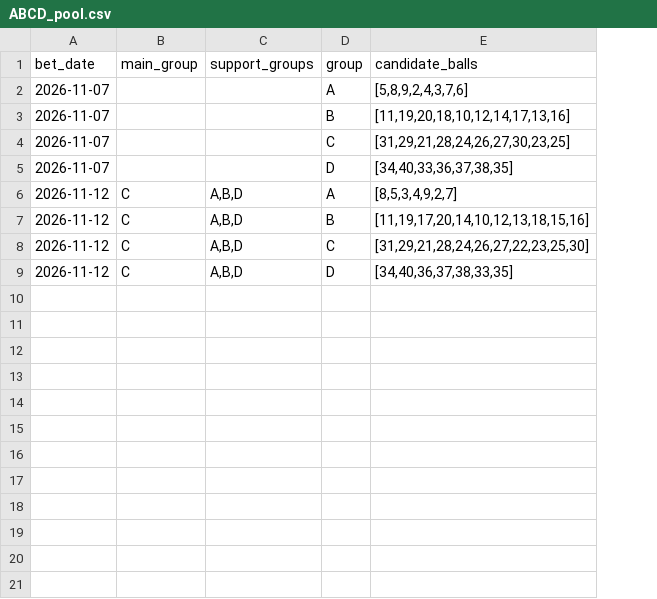
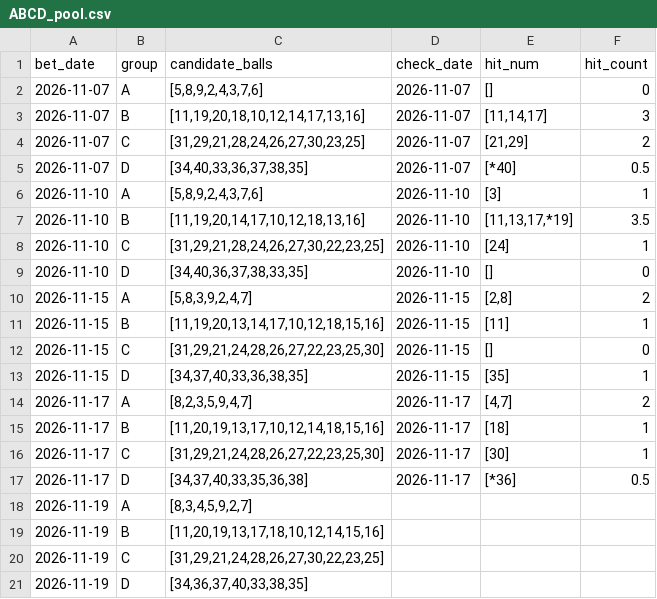
Before and after one commit to mrlam98613/flask_streamlit_web_fullfunc, a CSV file: S5_smart_bet_strategy/S5_All_Recored/ABCD_pool.csv, drawn as a sheet; removed rows and columns are numbered as before the commit, all else as after; the diff names each change by its address in the sheet, - before the commit and + after, or states it on an @@ line.

```diff
--- a/S5_smart_bet_strategy/S5_All_Recored/ABCD_pool.csv
+++ b/S5_smart_bet_strategy/S5_All_Recored/ABCD_pool.csv
-column B (main_group), rows 6-9: all C
-column C (support_groups), rows 6-9: all A,B,D
+column D (check_date), rows 2-9: 2026-11-07 | 2026-11-07 | 2026-11-07 | 2026-11-07 | 2026-11-10 | 2026-11-10 | 2026-11-10 | 2026-11-10
+column E (hit_num), rows 2-9: [] | [11,14,17] | [21,29] | [*40] | [3] | [11,13,17,*19] | [24] | []
+column F (hit_count), rows 2-9: 0 | 3 | 2 | 0.5 | 1 | 3.5 | 1 | 0
-A6:A9 (bet_date): 2026-11-12
+A6:A9 (bet_date): 2026-11-10
-C6 (candidate_balls): [8,5,3,4,9,2,7]
+C6 (candidate_balls): [5,8,9,2,4,3,7,6]
-C7 (candidate_balls): [11,19,17,20,14,10,12,13,18,15,16]
+C7 (candidate_balls): [11,19,20,14,17,10,12,18,13,16]
-C8 (candidate_balls): [31,29,21,28,24,26,27,22,23,25,30]
+C8 (candidate_balls): [31,29,21,28,24,26,27,30,22,23,25]
+row 10: 2026-11-15 | A | [5,8,3,9,2,4,7] | 2026-11-15 | [2,8] | 2
+row 11: 2026-11-15 | B | [11,19,20,13,14,17,10,12,18,15,16] | 2026-11-15 | [11] | 1
+row 12: 2026-11-15 | C | [31,29,21,24,28,26,27,22,23,25,30] | 2026-11-15 | [] | 0
+row 13: 2026-11-15 | D | [34,37,40,33,36,38,35] | 2026-11-15 | [35] | 1
+row 14: 2026-11-17 | A | [8,2,3,5,9,4,7] | 2026-11-17 | [4,7] | 2
+row 15: 2026-11-17 | B | [11,20,19,13,17,10,12,14,18,15,16] | 2026-11-17 | [18] | 1
+row 16: 2026-11-17 | C | [31,29,21,24,28,26,27,22,23,25,30] | 2026-11-17 | [30] | 1
+row 17: 2026-11-17 | D | [34,37,40,33,35,36,38] | 2026-11-17 | [*36] | 0.5
+row 18: 2026-11-19 | A | [8,3,4,5,9,2,7]
+row 19: 2026-11-19 | B | [11,20,19,13,17,18,10,12,14,15,16]
+row 20: 2026-11-19 | C | [31,29,21,24,28,26,27,30,22,23,25]
+row 21: 2026-11-19 | D | [34,36,37,40,33,38,35]
```
Also changed, not shown: A_msk_lottery_data_folder/M6_lotto_history_prize.csv, S5_smart_bet_strategy/S5_All_Recored/bet_recored.csv, 47 other files.
